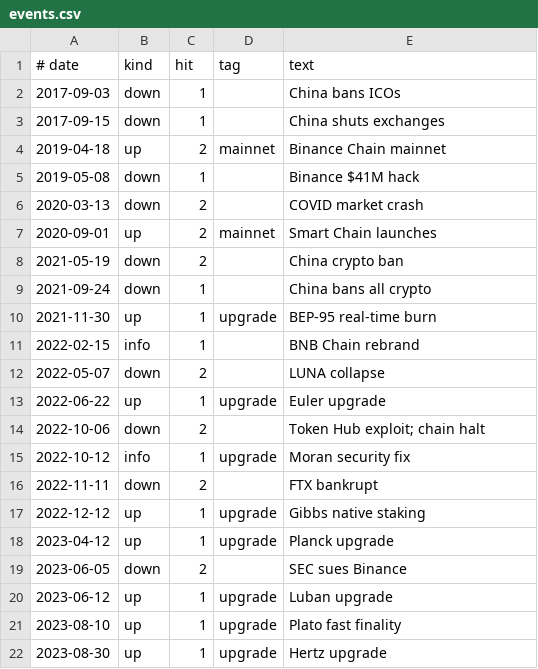
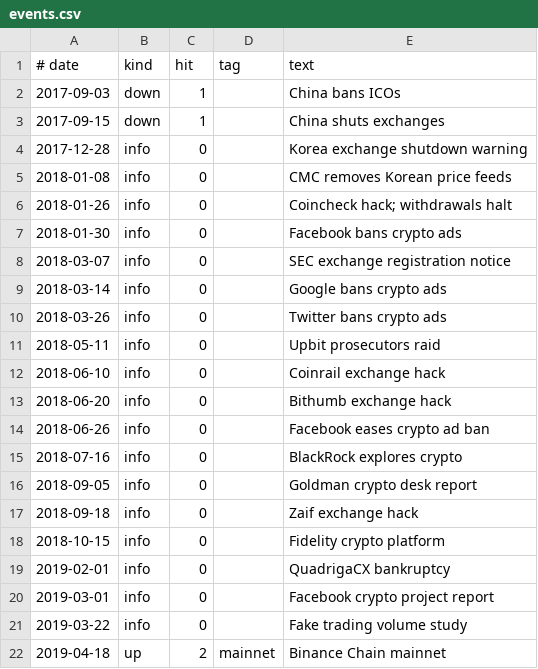
Before and after one commit to congminh12000/bao-tarot, a CSV file: bitcoin-chart-2020-2026/coins/BNB/data/events.csv, drawn as a sheet; only a part is shown; the shorter side is filled out with more unchanged rows; the diff covers the shown part only.

```diff
--- a/bitcoin-chart-2020-2026/coins/BNB/data/events.csv
+++ b/bitcoin-chart-2020-2026/coins/BNB/data/events.csv
@@ -3,2 +3,20 @@
 2017-09-15,down,1,,China shuts exchanges
+2017-12-28,info,0,,Korea exchange shutdown warning
+2018-01-08,info,0,,CMC removes Korean price feeds
+2018-01-26,info,0,,Coincheck hack; withdrawals halt
+2018-01-30,info,0,,Facebook bans crypto ads
+2018-03-07,info,0,,SEC exchange registration notice
+2018-03-14,info,0,,Google bans crypto ads
+2018-03-26,info,0,,Twitter bans crypto ads
+2018-05-11,info,0,,Upbit prosecutors raid
+2018-06-10,info,0,,Coinrail exchange hack
+2018-06-20,info,0,,Bithumb exchange hack
+2018-06-26,info,0,,Facebook eases crypto ad ban
+2018-07-16,info,0,,BlackRock explores crypto
+2018-09-05,info,0,,Goldman crypto desk report
+2018-09-18,info,0,,Zaif exchange hack
+2018-10-15,info,0,,Fidelity crypto platform
+2019-02-01,info,0,,QuadrigaCX bankruptcy
+2019-03-01,info,0,,Facebook crypto project report
+2019-03-22,info,0,,Fake trading volume study
 2019-04-18,up,2,mainnet,Binance Chain mainnet
```
Also changed, not shown: 23 added rows elsewhere in this file, bitcoin-chart-2020-2026/coins/ETH/data/events.csv, bitcoin-chart-2020-2026/coins/XRP/data/events.csv, 26 other files.
